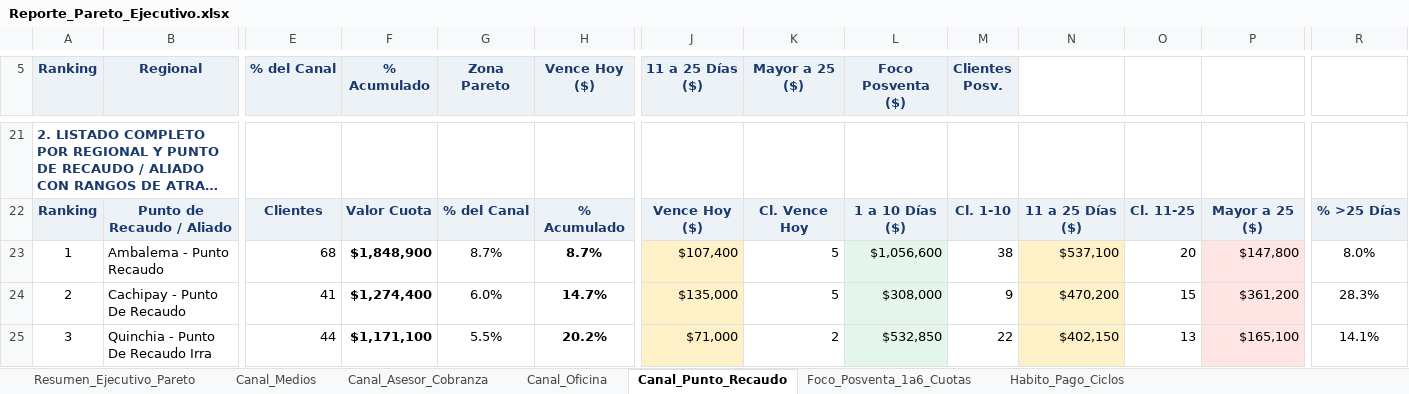
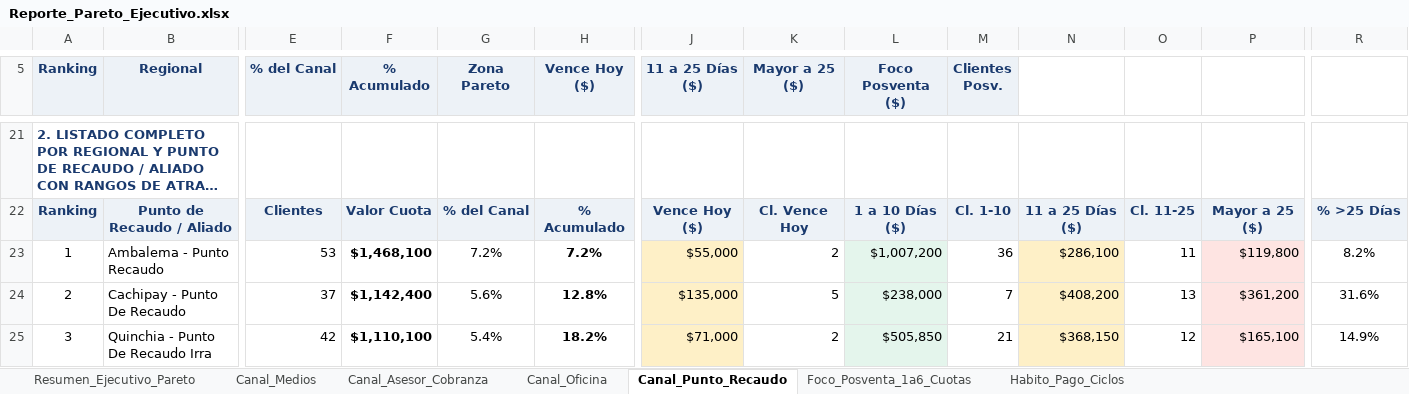
Before and after one commit to coordplaneacioncarteranal-del/reporte-pareto, an Excel workbook: Reporte_Pareto_Ejecutivo.xlsx, sheet Canal_Punto_Recaudo, drawn as a sheet; only a part is shown, gaps mark what is left out; long unchanged cells end in …; values as stored, in another font and other column widths than the file's, no borders; the diff covers the shown part only; the diff names each change by its address in the sheet, - before the commit and + after, or states it on an @@ line.

```diff
--- a/Reporte_Pareto_Ejecutivo.xlsx (sheet Canal_Punto_Recaudo)
+++ b/Reporte_Pareto_Ejecutivo.xlsx (sheet Canal_Punto_Recaudo)
-E23 (% del Canal): 68
+E23 (% del Canal): 53
-F23 (% Acumulado): $1,848,900
+F23 (% Acumulado): $1,468,100
-G23 (Zona Pareto): 8.7%
+G23 (Zona Pareto): 7.2%
-H23 (Vence Hoy ($)): 8.7%
+H23 (Vence Hoy ($)): 7.2%
-J23 (11 a 25 Días ($)): $107,400
+J23 (11 a 25 Días ($)): $55,000
-K23 (Mayor a 25 ($)): 5
+K23 (Mayor a 25 ($)): 2
-L23 (Foco Posventa ($)): $1,056,600
+L23 (Foco Posventa ($)): $1,007,200
-M23 (Clientes Posv.): 38
+M23 (Clientes Posv.): 36
-N23: $537,100
+N23: $286,100
-O23: 20
+O23: 11
-P23: $147,800
+P23: $119,800
-R23: 8.0%
+R23: 8.2%
-E24 (% del Canal): 41
+E24 (% del Canal): 37
-F24 (% Acumulado): $1,274,400
+F24 (% Acumulado): $1,142,400
-G24 (Zona Pareto): 6.0%
+G24 (Zona Pareto): 5.6%
-H24 (Vence Hoy ($)): 14.7%
+H24 (Vence Hoy ($)): 12.8%
-L24 (Foco Posventa ($)): $308,000
+L24 (Foco Posventa ($)): $238,000
-M24 (Clientes Posv.): 9
+M24 (Clientes Posv.): 7
-N24: $470,200
+N24: $408,200
-O24: 15
+O24: 13
-R24: 28.3%
+R24: 31.6%
-E25 (% del Canal): 44
+E25 (% del Canal): 42
-F25 (% Acumulado): $1,171,100
+F25 (% Acumulado): $1,110,100
-G25 (Zona Pareto): 5.5%
+G25 (Zona Pareto): 5.4%
-H25 (Vence Hoy ($)): 20.2%
+H25 (Vence Hoy ($)): 18.2%
-L25 (Foco Posventa ($)): $532,850
+L25 (Foco Posventa ($)): $505,850
-M25 (Clientes Posv.): 22
+M25 (Clientes Posv.): 21
-N25: $402,150
+N25: $368,150
-O25: 13
+O25: 12
-R25: 14.1%
+R25: 14.9%
```
Also changed, not shown: 4 added rows, 4 removed rows, 122 edited cells and cell formats elsewhere in this sheet, sheet Foco_Posventa_1a6_Cuotas, sheet Resumen_Ejecutivo_Pareto, sheet Habito_Pago_Ciclos, sheet Canal_Medios, sheet Canal_Oficina, sheet Canal_Asesor_Cobranza.
